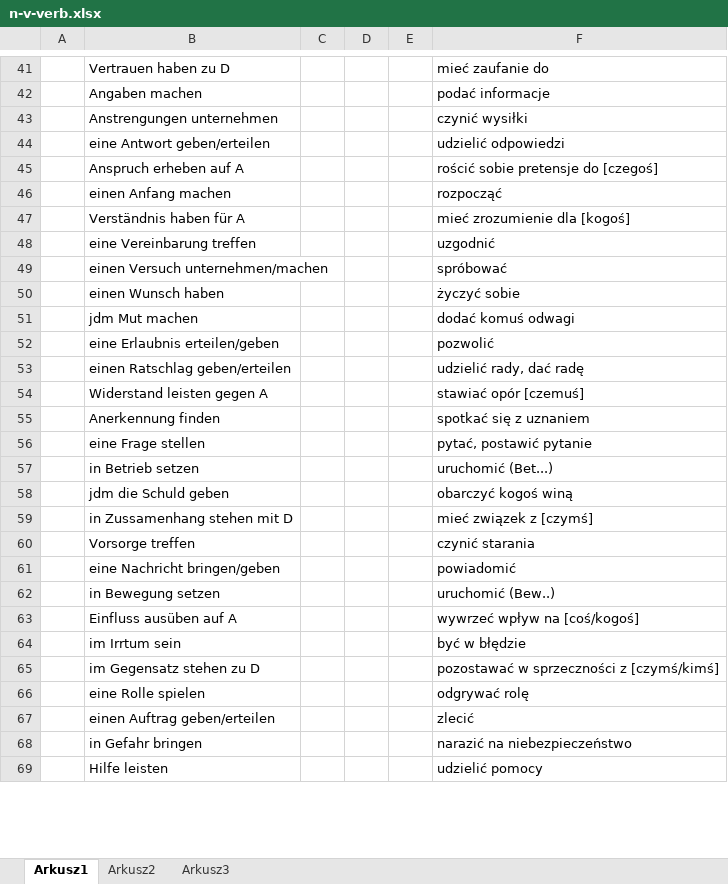
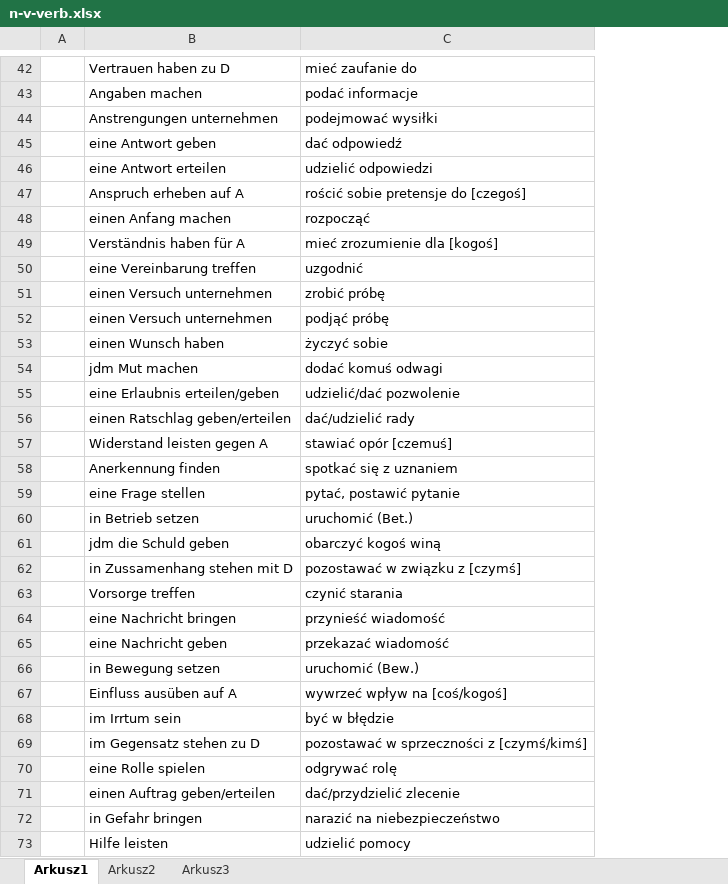
Before and after one commit to adrngrl/goethe, an Excel workbook: nv-verbindungen/n-v-verb.xlsx, sheet Arkusz1, drawn as a sheet; only a part is shown, gaps mark what is left out; values as stored, in another font and other column widths than the file's, no borders; removed rows and columns are numbered as before the commit, all else as after; the diff covers the shown part only; the diff names each change by its address in the sheet, - before the commit and + after, or states it on an @@ line.

```diff
--- a/nv-verbindungen/n-v-verb.xlsx (sheet Arkusz1)
+++ b/nv-verbindungen/n-v-verb.xlsx (sheet Arkusz1)
-column C, empty
-column D, empty
-column E, empty
-C44: czynić wysiłki
+C44: podejmować wysiłki
+row 45:  | eine Antwort geben | dać odpowiedź
-B46: eine Antwort geben/erteilen
+B46: eine Antwort erteilen
-row 49:  | einen Versuch unternehmen/machen |  |  |  | spróbować
+row 51:  | einen Versuch unternehmen | zrobić próbę
+row 52:  | einen Versuch unternehmen | podjąć próbę
-C55: pozwolić
+C55: udzielić/dać pozwolenie
-C56: udzielić rady, dać radę
+C56: dać/udzielić rady
-C60: uruchomić (Bet...)
+C60: uruchomić (Bet.)
-C62: mieć związek z [czymś]
+C62: pozostawać w związku z [czymś]
-row 61:  | eine Nachricht bringen/geben |  |  |  | powiadomić
+row 64:  | eine Nachricht bringen | przynieść wiadomość
+row 65:  | eine Nachricht geben | przekazać wiadomość
-C66: uruchomić (Bew..)
+C66: uruchomić (Bew.)
-C71: zlecić
+C71: dać/przydzielić zlecenie
```
Also changed, not shown: 11 added rows, 9 removed rows and 29 edited cells elsewhere in this sheet.
